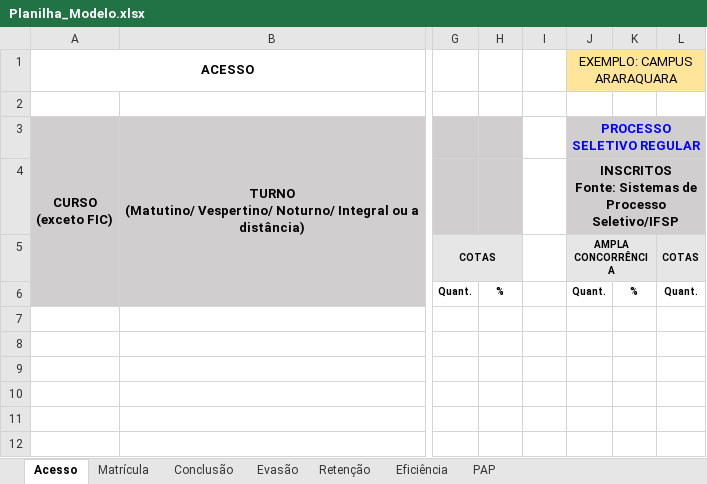
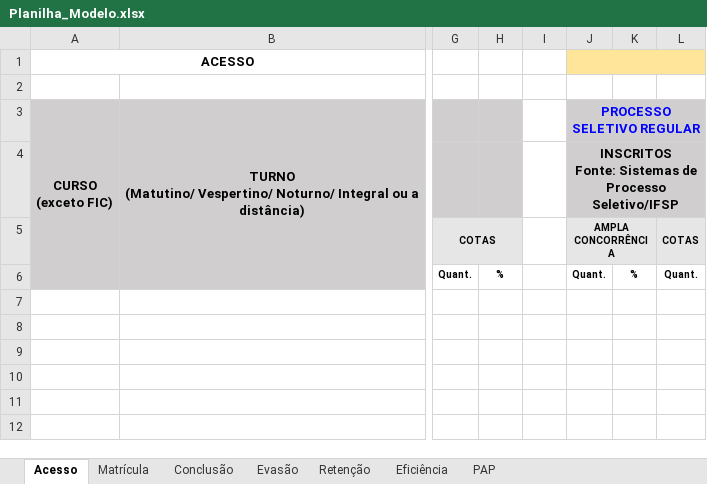
Before and after one commit to diegogrr/pnp-web, an Excel workbook: data/Planilha_Modelo.xlsx, sheet Acesso, drawn as a sheet; only a part is shown, gaps mark what is left out; values as stored, in another font and other column widths than the file's, no borders; the diff names each change by its address in the sheet, - before the commit and + after, or states it on an @@ line.

Commit message:
nome da unidade
Planilha-modelo sem o nome fixo de Araraquara.

```diff
--- a/data/Planilha_Modelo.xlsx (sheet Acesso)
+++ b/data/Planilha_Modelo.xlsx (sheet Acesso)
-J1: EXEMPLO: CAMPUS ARARAQUARA
+J1: (empty)
```
Also changed, not shown: sheet Eficiência, sheet Matrícula, sheet Evasão, sheet Retenção, sheet Conclusão, sheet PAP.
